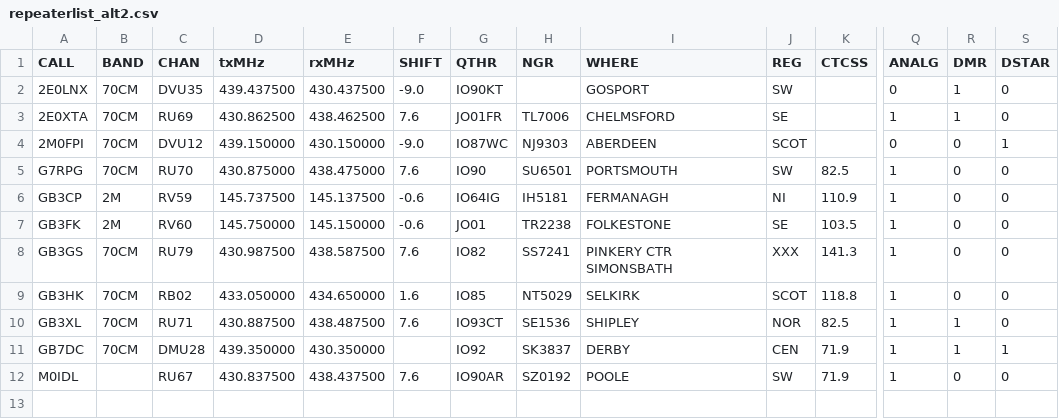
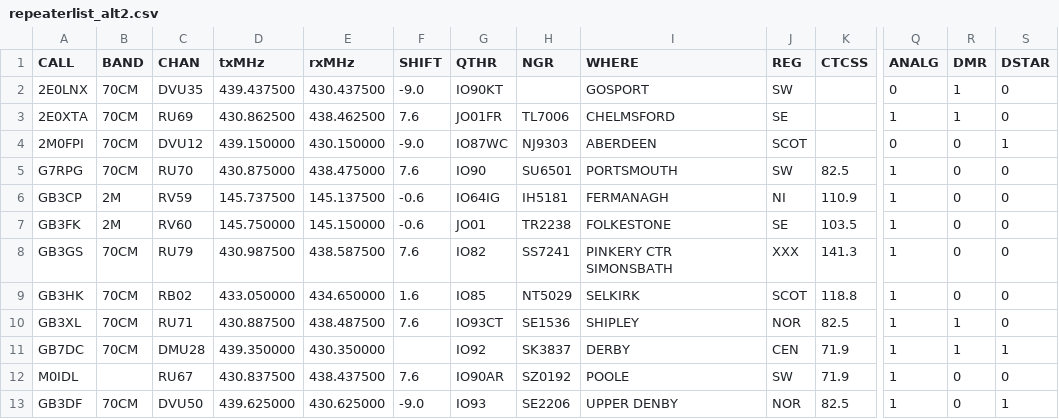
Before and after one commit to pupeno/repeater_world, a CSV file: spec/factories/ukrepeaters_importer_data/repeaterlist_alt2.csv, drawn as a sheet; only a part is shown, gaps mark what is left out; rows hold the shown columns only; the diff names each change by its address in the sheet, - before the commit and + after, or states it on an @@ line.

```diff
--- a/spec/factories/ukrepeaters_importer_data/repeaterlist_alt2.csv
+++ b/spec/factories/ukrepeaters_importer_data/repeaterlist_alt2.csv
+row 13: GB3DF | 70CM | DVU50 | 439.625000 | 430.625000 | -9.0 | IO93 | SE2206 | UPPER DENBY | NOR | 82.5 | 1 | 0 | 1
```
Also changed, not shown: spec/factories/ukrepeaters_importer_data/repeaterlist3.csv, spec/factories/ukrepeaters_importer_data/repeaterlist_all.csv, 3 other files.
